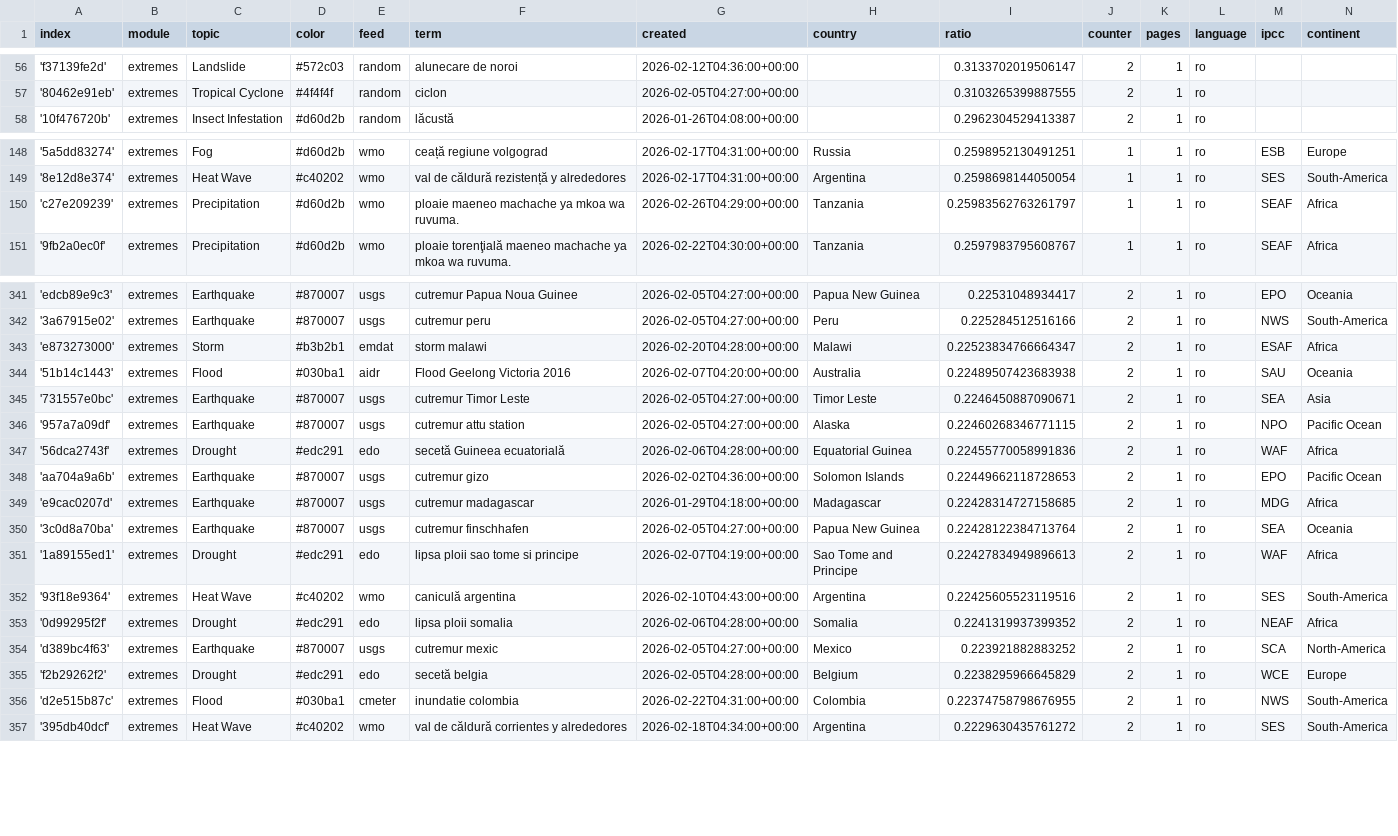
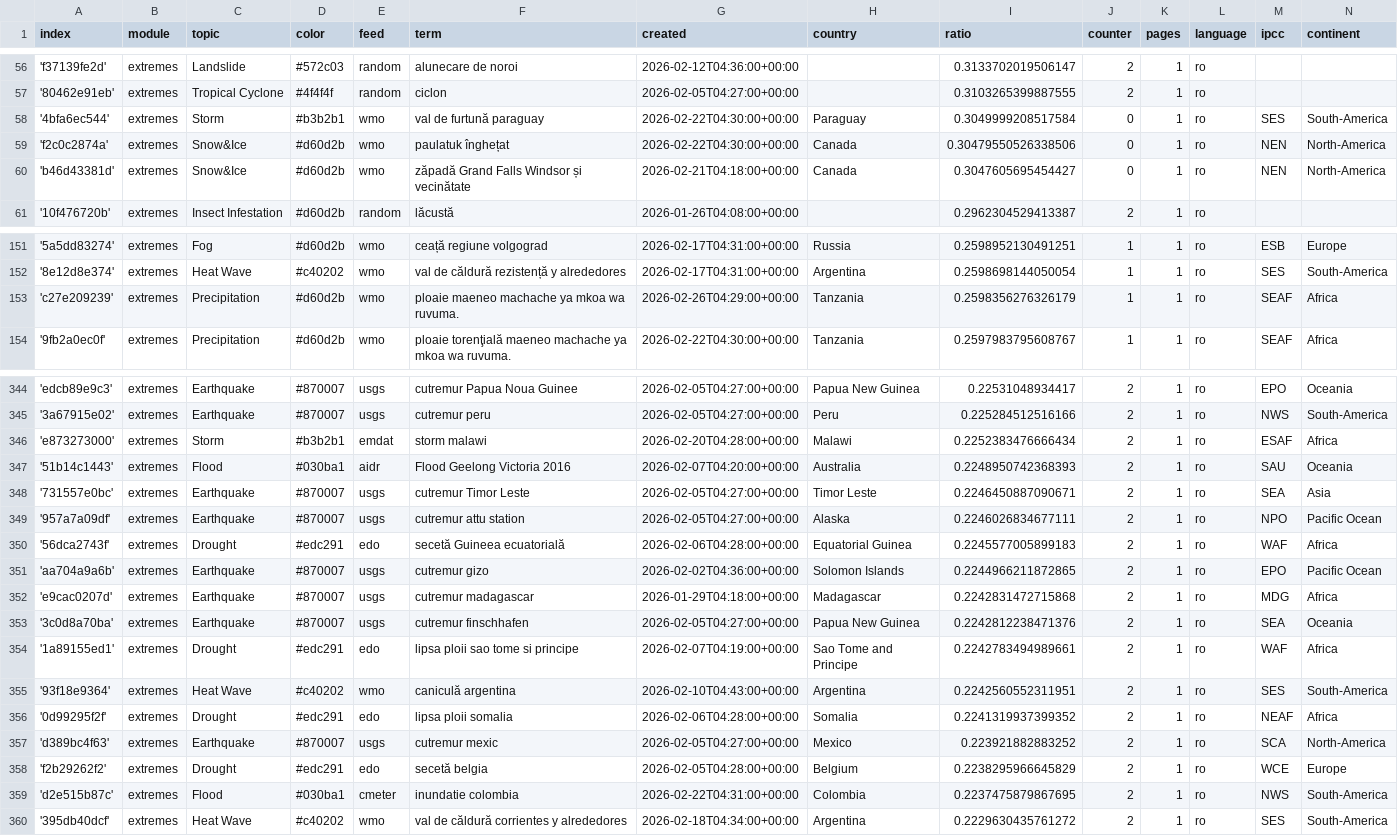
Before and after one commit to TinoH91news/romanianExtremes, a CSV file: terms.csv, drawn as a sheet; only a part is shown, gaps mark what is left out.

Commit message:
Commit from GitHub Actions (import:0.0)

```diff
--- a/terms.csv
+++ b/terms.csv
@@ -57,2 +57,5 @@ index,module,topic,color,feed,term,created,country,ratio,counter,pages,language,
 '80462e91eb',extremes,Tropical Cyclone,#4f4f4f,random,ciclon,2026-02-05T04:27:00+00:00,,0.3103265399887555,2,1,ro,,
+'4bfa6ec544',extremes,Storm,#b3b2b1,wmo,val de furtună paraguay,2026-02-22T04:30:00+00:00,Paraguay,0.3049999208517584,0,1,ro,SES,South-America
+'f2c0c2874a',extremes,Snow&Ice,#d60d2b,wmo,paulatuk înghețat,2026-02-22T04:30:00+00:00,Canada,0.30479550526338506,0,1,ro,NEN,North-America
+'b46d43381d',extremes,Snow&Ice,#d60d2b,wmo,zăpadă Grand Falls Windsor și vecinătate,2026-02-21T04:18:00+00:00,Canada,0.3047605695454427,0,1,ro,NEN,North-America
 '10f476720b',extremes,Insect Infestation,#d60d2b,random,lăcustă,2026-01-26T04:08:00+00:00,,0.2962304529413387,2,1,ro,,
@@ -149,3 +152,3 @@ index,module,topic,color,feed,term,created,country,ratio,counter,pages,language,
 '8e12d8e374',extremes,Heat Wave,#c40202,wmo,val de căldură rezistență y alrededores,2026-02-17T04:31:00+00:00,Argentina,0.2598698144050054,1,1,ro,SES,South-America
-'c27e209239',extremes,Precipitation,#d60d2b,wmo,ploaie maeneo machache ya mkoa wa ruvuma.,2026-02-26T04:29:00+00:00,Tanzania,0.25983562763261797,1,1,ro,SEAF,Africa
+'c27e209239',extremes,Precipitation,#d60d2b,wmo,ploaie maeneo machache ya mkoa wa ruvuma.,2026-02-26T04:29:00+00:00,Tanzania,0.2598356276326179,1,1,ro,SEAF,Africa
 '9fb2a0ec0f',extremes,Precipitation,#d60d2b,wmo,ploaie torenţială maeneo machache ya mkoa wa ruvuma.,2026-02-22T04:30:00+00:00,Tanzania,0.2597983795608767,1,1,ro,SEAF,Africa
@@ -342,12 +345,12 @@ index,module,topic,color,feed,term,created,country,ratio,counter,pages,language,
 '3a67915e02',extremes,Earthquake,#870007,usgs,cutremur peru,2026-02-05T04:27:00+00:00,Peru,0.225284512516166,2,1,ro,NWS,South-America
-'e873273000',extremes,Storm,#b3b2b1,emdat,storm malawi,2026-02-20T04:28:00+00:00,Malawi,0.22523834766664347,2,1,ro,ESAF,Africa
-'51b14c1443',extremes,Flood,#030ba1,aidr,Flood Geelong Victoria 2016,2026-02-07T04:20:00+00:00,Australia,0.22489507423683938,2,1,ro,SAU,Oceania
+'e873273000',extremes,Storm,#b3b2b1,emdat,storm malawi,2026-02-20T04:28:00+00:00,Malawi,0.2252383476666434,2,1,ro,ESAF,Africa
+'51b14c1443',extremes,Flood,#030ba1,aidr,Flood Geelong Victoria 2016,2026-02-07T04:20:00+00:00,Australia,0.2248950742368393,2,1,ro,SAU,Oceania
 '731557e0bc',extremes,Earthquake,#870007,usgs,cutremur Timor Leste,2026-02-05T04:27:00+00:00,Timor Leste,0.2246450887090671,2,1,ro,SEA,Asia
-'957a7a09df',extremes,Earthquake,#870007,usgs,cutremur attu station,2026-02-05T04:27:00+00:00,Alaska,0.22460268346771115,2,1,ro,NPO,Pacific Ocean
-'56dca2743f',extremes,Drought,#edc291,edo,secetă Guineea ecuatorială,2026-02-06T04:28:00+00:00,Equatorial Guinea,0.22455770058991836,2,1,ro,WAF,Africa
-'aa704a9a6b',extremes,Earthquake,#870007,usgs,cutremur gizo,2026-02-02T04:36:00+00:00,Solomon Islands,0.22449662118728653,2,1,ro,EPO,Pacific Ocean
-'e9cac0207d',extremes,Earthquake,#870007,usgs,cutremur madagascar,2026-01-29T04:18:00+00:00,Madagascar,0.22428314727158685,2,1,ro,MDG,Africa
-'3c0d8a70ba',extremes,Earthquake,#870007,usgs,cutremur finschhafen,2026-02-05T04:27:00+00:00,Papua New Guinea,0.22428122384713764,2,1,ro,SEA,Oceania
-'1a89155ed1',extremes,Drought,#edc291,edo,lipsa ploii sao tome si principe,2026-02-07T04:19:00+00:00,Sao Tome and Principe,0.22427834949896613,2,1,ro,WAF,Africa
-'93f18e9364',extremes,Heat Wave,#c40202,wmo,caniculă argentina,2026-02-10T04:43:00+00:00,Argentina,0.22425605523119516,2,1,ro,SES,South-America
+'957a7a09df',extremes,Earthquake,#870007,usgs,cutremur attu station,2026-02-05T04:27:00+00:00,Alaska,0.2246026834677111,2,1,ro,NPO,Pacific Ocean
+'56dca2743f',extremes,Drought,#edc291,edo,secetă Guineea ecuatorială,2026-02-06T04:28:00+00:00,Equatorial Guinea,0.2245577005899183,2,1,ro,WAF,Africa
+'aa704a9a6b',extremes,Earthquake,#870007,usgs,cutremur gizo,2026-02-02T04:36:00+00:00,Solomon Islands,0.2244966211872865,2,1,ro,EPO,Pacific Ocean
+'e9cac0207d',extremes,Earthquake,#870007,usgs,cutremur madagascar,2026-01-29T04:18:00+00:00,Madagascar,0.2242831472715868,2,1,ro,MDG,Africa
+'3c0d8a70ba',extremes,Earthquake,#870007,usgs,cutremur finschhafen,2026-02-05T04:27:00+00:00,Papua New Guinea,0.2242812238471376,2,1,ro,SEA,Oceania
+'1a89155ed1',extremes,Drought,#edc291,edo,lipsa ploii sao tome si principe,2026-02-07T04:19:00+00:00,Sao Tome and Principe,0.2242783494989661,2,1,ro,WAF,Africa
+'93f18e9364',extremes,Heat Wave,#c40202,wmo,caniculă argentina,2026-02-10T04:43:00+00:00,Argentina,0.2242560552311951,2,1,ro,SES,South-America
 '0d99295f2f',extremes,Drought,#edc291,edo,lipsa ploii somalia,2026-02-06T04:28:00+00:00,Somalia,0.2241319937399352,2,1,ro,NEAF,Africa
@@ -355,3 +358,3 @@ index,module,topic,color,feed,term,created,country,ratio,counter,pages,language,
 'f2b29262f2',extremes,Drought,#edc291,edo,secetă belgia,2026-02-05T04:28:00+00:00,Belgium,0.2238295966645829,2,1,ro,WCE,Europe
-'d2e515b87c',extremes,Flood,#030ba1,cmeter,inundatie colombia,2026-02-22T04:31:00+00:00,Colombia,0.22374758798676955,2,1,ro,NWS,South-America
+'d2e515b87c',extremes,Flood,#030ba1,cmeter,inundatie colombia,2026-02-22T04:31:00+00:00,Colombia,0.2237475879867695,2,1,ro,NWS,South-America
 '395db40dcf',extremes,Heat Wave,#c40202,wmo,val de căldură corrientes y alrededores,2026-02-18T04:34:00+00:00,Argentina,0.2229630435761272,2,1,ro,SES,South-America
```
